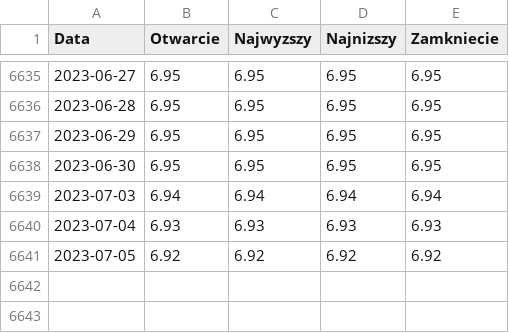
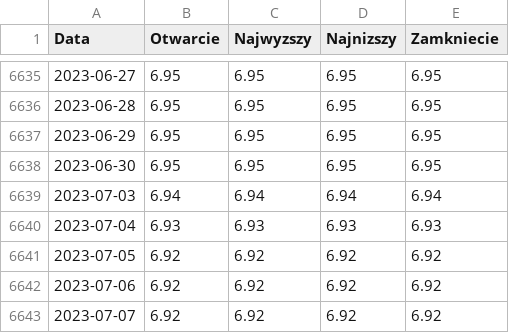
Before and after one commit to szalaj/procenty, a CSV file: services/web/project/static/plopln6m_d.csv, drawn as a sheet; only a part is shown, gaps mark what is left out.

```diff
--- a/services/web/project/static/plopln6m_d.csv
+++ b/services/web/project/static/plopln6m_d.csv
@@ -6641 +6641,3 @@ Data,Otwarcie,Najwyzszy,Najnizszy,Zamkniecie
 2023-07-05,6.92,6.92,6.92,6.92
+2023-07-06,6.92,6.92,6.92,6.92
+2023-07-07,6.92,6.92,6.92,6.92
```
Also changed, not shown: services/web/project/static/plopln3m_d.csv, 4 other files.
